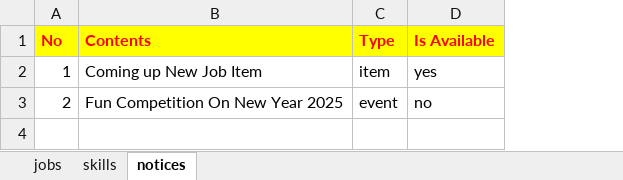
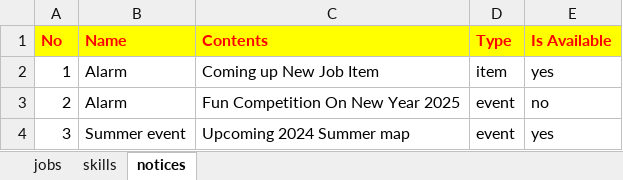
Before and after one commit to ceresta2024/backend, an Excel workbook: app/scripts/data/jobs.xlsx, sheet notices, drawn as a sheet; values as stored, in another font and other column widths than the file's, no borders; the diff names each change by its address in the sheet, - before the commit and + after, or states it on an @@ line.

Commit message:
update notification api and script

```diff
--- a/app/scripts/data/jobs.xlsx (sheet notices)
+++ b/app/scripts/data/jobs.xlsx (sheet notices)
+column B (Name), rows 2-3: Alarm | Alarm
+row 4: 3 | Summer event | Upcoming 2024 Summer map | event | yes
```
Also changed, not shown: 3 other files.
